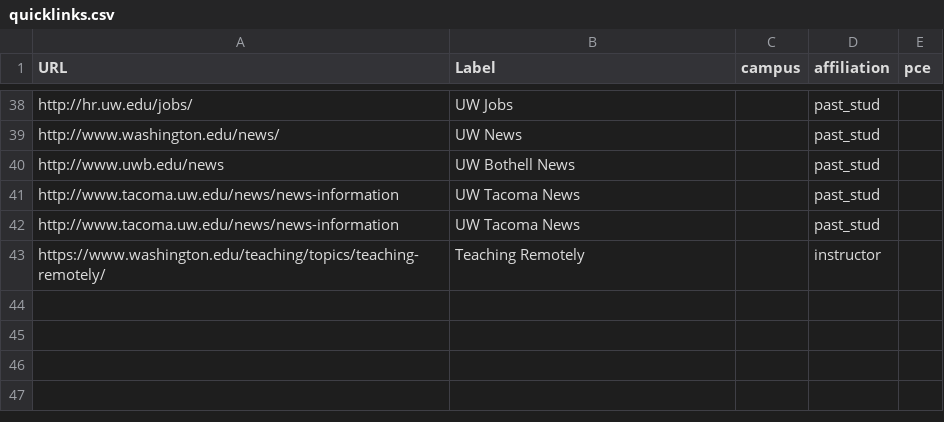
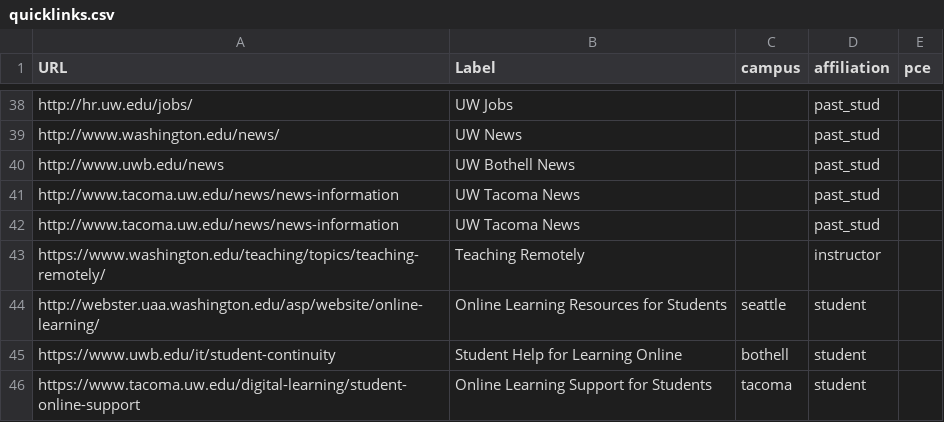
Before and after one commit to uw-it-aca/myuw, a CSV file: myuw/data/quicklinks.csv, drawn as a sheet; only a part is shown, gaps mark what is left out; the diff names each change by its address in the sheet, - before the commit and + after, or states it on an @@ line.

Commit message:
Resolve MUWM-4692

```diff
--- a/myuw/data/quicklinks.csv
+++ b/myuw/data/quicklinks.csv
+row 44: http://webster.uaa.washington.edu/asp/website/online-learning/ | Online Learning Resources for Students | seattle | student
+row 45: https://www.uwb.edu/it/student-continuity | Student Help for Learning Online | bothell | student
+row 46: https://www.tacoma.uw.edu/digital-learning/student-online-support | Online Learning Support for Students | tacoma | student
```
